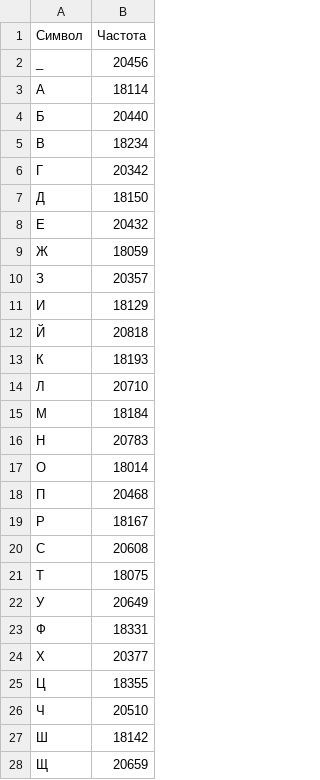
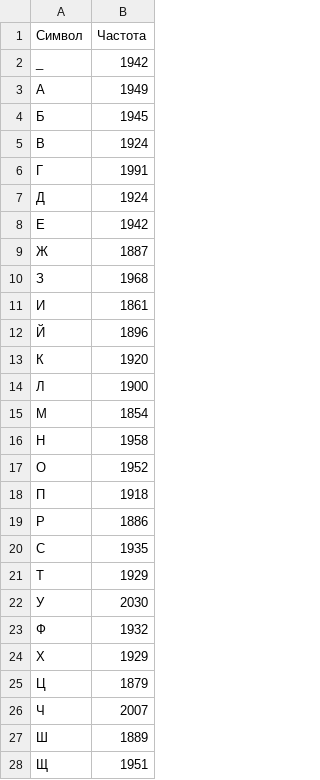
Before and after one commit to Olekkm/bzp.inf.sys, a CSV file: app/MerklDamgorDiffPosition.csv, drawn as a sheet; only a part is shown; the diff covers the shown part only.

```diff
--- a/app/MerklDamgorDiffPosition.csv
+++ b/app/MerklDamgorDiffPosition.csv
@@ -1,28 +1,28 @@
 Символ,Частота
-_,20456
-А,18114
-Б,20440
-В,18234
-Г,20342
-Д,18150
-Е,20432
-Ж,18059
-З,20357
-И,18129
-Й,20818
-К,18193
-Л,20710
-М,18184
-Н,20783
-О,18014
-П,20468
-Р,18167
-С,20608
-Т,18075
-У,20649
-Ф,18331
-Х,20377
-Ц,18355
-Ч,20510
-Ш,18142
-Щ,20659
+_,1942
+А,1949
+Б,1945
+В,1924
+Г,1991
+Д,1924
+Е,1942
+Ж,1887
+З,1968
+И,1861
+Й,1896
+К,1920
+Л,1900
+М,1854
+Н,1958
+О,1952
+П,1918
+Р,1886
+С,1935
+Т,1929
+У,2030
+Ф,1932
+Х,1929
+Ц,1879
+Ч,2007
+Ш,1889
+Щ,1951
```
Also changed, not shown: 5 edited cells elsewhere in this file, 2 other files.
